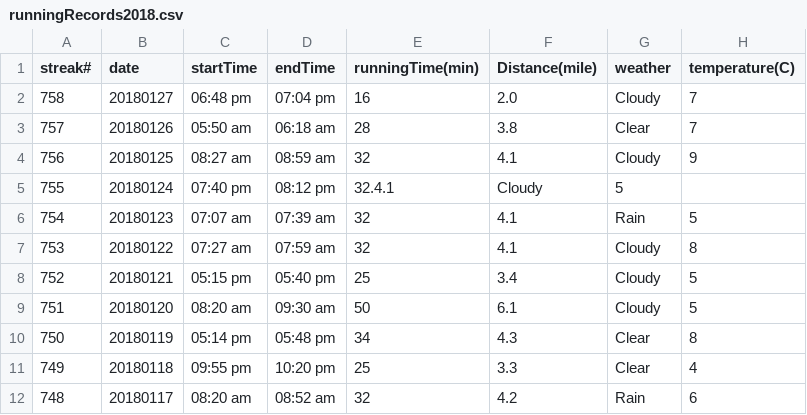
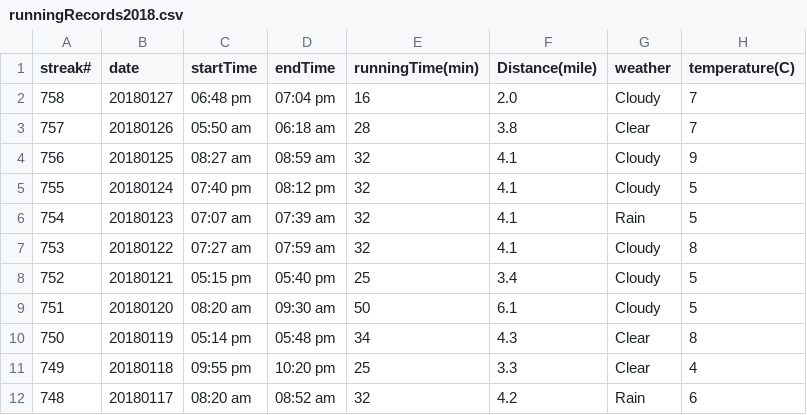
Before and after one commit to conge/RunningStreak, a CSV file: runningRecords2018.csv, drawn as a sheet; only a part is shown.

Commit message:
fix a comma problem

```diff
--- a/runningRecords2018.csv
+++ b/runningRecords2018.csv
@@ -4,3 +4,3 @@ streak#,date,startTime,endTime,runningTime(min),Distance(mile),weather,temperatu
 756,20180125,08:27 am,08:59 am,32,4.1,Cloudy,9
-755,20180124,07:40 pm,08:12 pm,32.4.1,Cloudy,5
+755,20180124,07:40 pm,08:12 pm,32,4.1,Cloudy,5
 754,20180123,07:07 am,07:39 am,32,4.1,Rain,5
```
